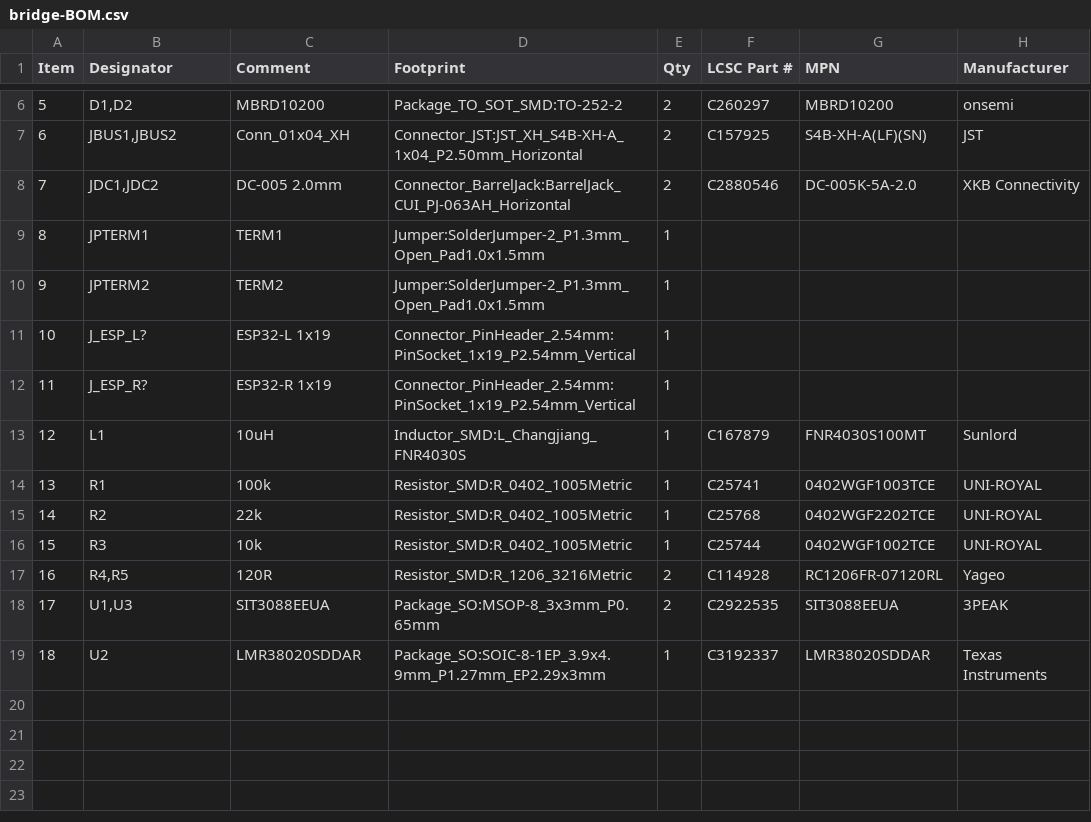
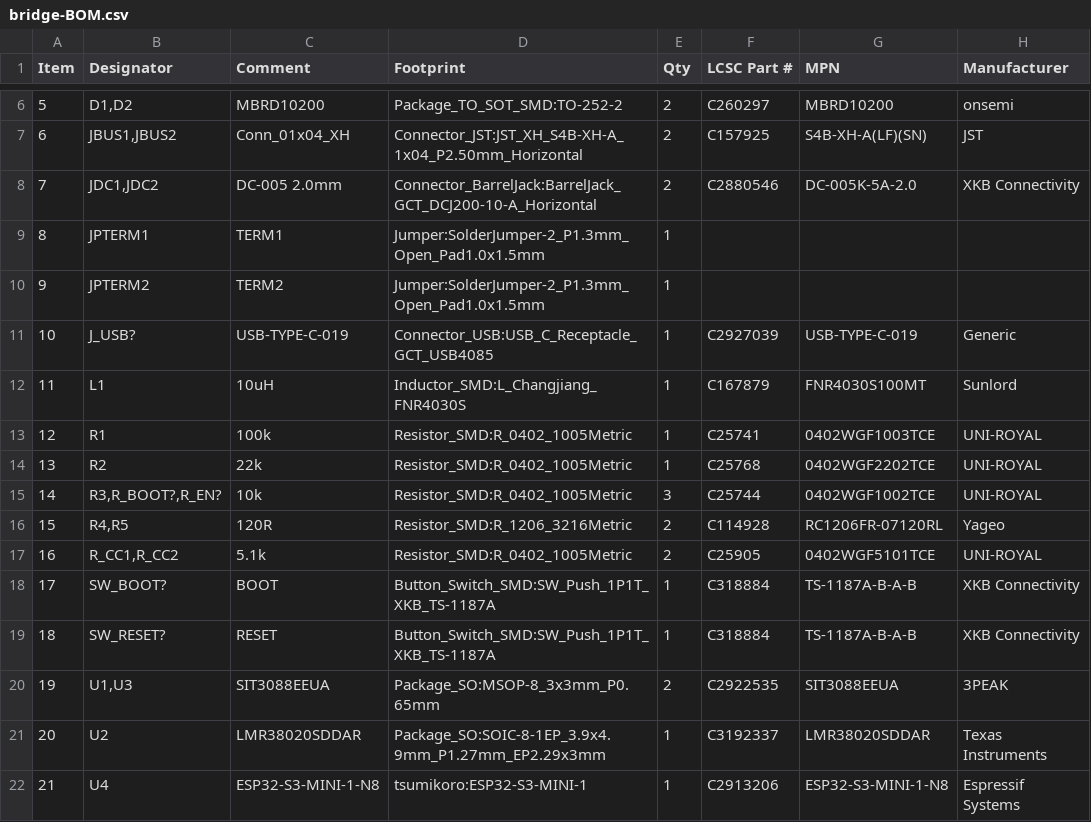
Before and after one commit to theatrus/tsumikoro, a CSV file: hardware/bridge/jlcpcb/bridge-BOM.csv, drawn as a sheet; only a part is shown, gaps mark what is left out; removed rows and columns are numbered as before the commit, all else as after; the diff names each change by its address in the sheet, - before the commit and + after, or states it on an @@ line.

Commit message:
hardware: bridge switches to soldered ESP32-S3-MINI-1-N8 + USB-C
Replaces the socketed ESP32-DevKitC-V4 (1x19 headers) with a soldered
ESP32-S3-MINI-1-N8 module driven over native USB 2.0. No USB-UART bridge,
no auto-reset circuit — the S3's native USB handles programming and the
serial console.

Added on the main schematic:
- U4 ESP32-S3-MINI-1-N8 (LCSC C2913206, tsumikoro:ESP32-S3-MINI-1 footprint
  with 3D STEP model)
- J_USB 16-pin USB-C receptacle (LCSC C2927039,
  Connector_USB:USB_C_Receptacle_GCT_USB4085 footprint + 3D model)
- SW_BOOT, SW_RESET tact switches (LCSC C318884, XKB TS-1187A)
- R_CC1, R_CC2: 5.1k 0402 CC pull-downs for USB-C sink-device marking
- R_EN, R_BOOT: 10k 0402 basic pull-ups on EN and GPIO0
- Text annotation with wiring guide

Removed:
- J_ESP_L, J_ESP_R (the two 1x19 female pin sockets)
- Conn_01x19 lib_symbol

Vendored the Espressif library parts in hardware/lib/ (CC-BY-SA 4.0) so
the project stays self-contained — no PCM install dependency:
- hardware/lib/footprints.pretty/ESP32-S3-MINI-1.kicad_mod
- hardware/lib/footprints.pretty/ESP32-S3-DevKitC.kicad_mod
- hardware/lib/3dmodels/ESP32-S3-MINI-1.STEP
- ESP32-S3-MINI-1 and ESP32-S3-DevKitC symbols merged into
  hardware/lib/symbols/tsumikoro.kicad_sym
- hardware/lib/ATTRIBUTIONS.md documenting upstream source + license

The DevKitC variant footprint is vendored alongside but not placed on
the current schematic — kept for future board revisions that socket the
full dev kit.

Wiring (nets) still pending — symbols are placed with correct footprints
and 3D models; user draws the connections in KiCad.

```diff
--- a/hardware/bridge/jlcpcb/bridge-BOM.csv
+++ b/hardware/bridge/jlcpcb/bridge-BOM.csv
-D8 (Footprint): Connector_BarrelJack:BarrelJack_CUI_PJ-063AH_Horizontal
+D8 (Footprint): Connector_BarrelJack:BarrelJack_GCT_DCJ200-10-A_Horizontal
-row 11: 10 | J_ESP_L? | ESP32-L 1x19 | Connector_PinHeader_2.54mm:PinSocket_1x19_P2.54mm_Vertical | 1
-row 12: 11 | J_ESP_R? | ESP32-R 1x19 | Connector_PinHeader_2.54mm:PinSocket_1x19_P2.54mm_Vertical | 1
+row 11: 10 | J_USB? | USB-TYPE-C-019 | Connector_USB:USB_C_Receptacle_GCT_USB4085 | 1 | C2927039 | USB-TYPE-C-019 | Generic
@@ column A (Item) renumbered between rows 12 and 21 @@
-B15 (Designator): R3
+B15 (Designator): R3,R_BOOT?,R_EN?
-E15 (Qty): 1
+E15 (Qty): 3
+row 17: 16 | R_CC1,R_CC2 | 5.1k | Resistor_SMD:R_0402_1005Metric | 2 | C25905 | 0402WGF5101TCE | UNI-ROYAL
+row 18: 17 | SW_BOOT? | BOOT | Button_Switch_SMD:SW_Push_1P1T_XKB_TS-1187A | 1 | C318884 | TS-1187A-B-A-B | XKB Connectivity
+row 19: 18 | SW_RESET? | RESET | Button_Switch_SMD:SW_Push_1P1T_XKB_TS-1187A | 1 | C318884 | TS-1187A-B-A-B | XKB Connectivity
+row 22: 21 | U4 | ESP32-S3-MINI-1-N8 | tsumikoro:ESP32-S3-MINI-1 | 1 | C2913206 | ESP32-S3-MINI-1-N8 | Espressif Systems
```
Also changed, not shown: hardware/bridge/jlcpcb_bom.csv, 26 other files.
